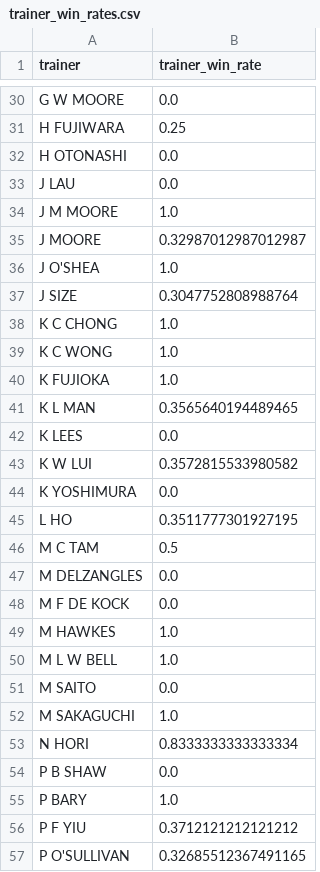
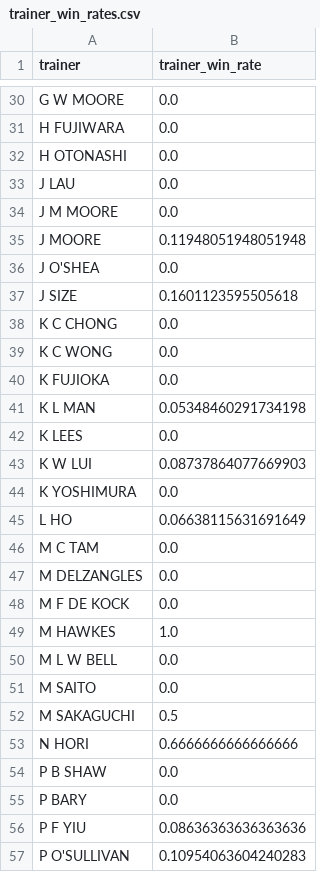
Before and after one commit to lelandbondx/golden-stallion-hkjc, a CSV file: data/trainer_win_rates.csv, drawn as a sheet; only a part is shown, gaps mark what is left out; the diff covers the shown part only; the diff names each change by its address in the sheet, - before the commit and + after, or states it on an @@ line.

```diff
--- a/data/trainer_win_rates.csv
+++ b/data/trainer_win_rates.csv
-B31 (trainer_win_rate): 0.25
+B31 (trainer_win_rate): 0.0
-B34 (trainer_win_rate): 1.0
+B34 (trainer_win_rate): 0.0
-B35 (trainer_win_rate): 0.32987012987012987
+B35 (trainer_win_rate): 0.11948051948051948
-B36 (trainer_win_rate): 1.0
+B36 (trainer_win_rate): 0.0
-B37 (trainer_win_rate): 0.3047752808988764
+B37 (trainer_win_rate): 0.1601123595505618
-B38:B40 (trainer_win_rate): 1.0
+B38:B40 (trainer_win_rate): 0.0
-B41 (trainer_win_rate): 0.3565640194489465
+B41 (trainer_win_rate): 0.05348460291734198
-B43 (trainer_win_rate): 0.3572815533980582
+B43 (trainer_win_rate): 0.08737864077669903
-B45 (trainer_win_rate): 0.3511777301927195
+B45 (trainer_win_rate): 0.06638115631691649
-B46 (trainer_win_rate): 0.5
+B46 (trainer_win_rate): 0.0
-B50 (trainer_win_rate): 1.0
+B50 (trainer_win_rate): 0.0
-B52 (trainer_win_rate): 1.0
+B52 (trainer_win_rate): 0.5
-B53 (trainer_win_rate): 0.8333333333333334
+B53 (trainer_win_rate): 0.6666666666666666
-B55 (trainer_win_rate): 1.0
+B55 (trainer_win_rate): 0.0
-B56 (trainer_win_rate): 0.3712121212121212
+B56 (trainer_win_rate): 0.08636363636363636
-B57 (trainer_win_rate): 0.32685512367491165
+B57 (trainer_win_rate): 0.10954063604240283
```
Also changed, not shown: 36 edited cells elsewhere in this file, data/jockey_win_rates.csv, 2 other files.
